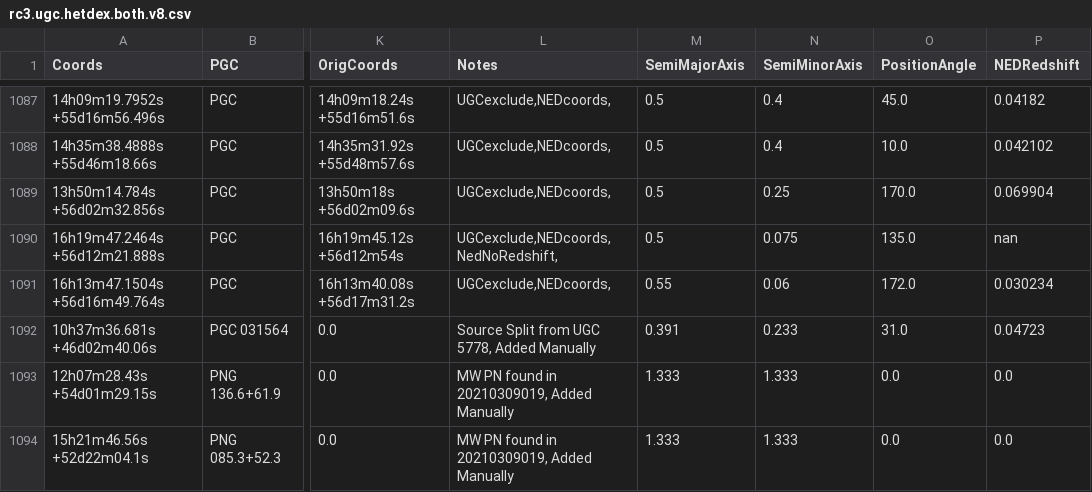
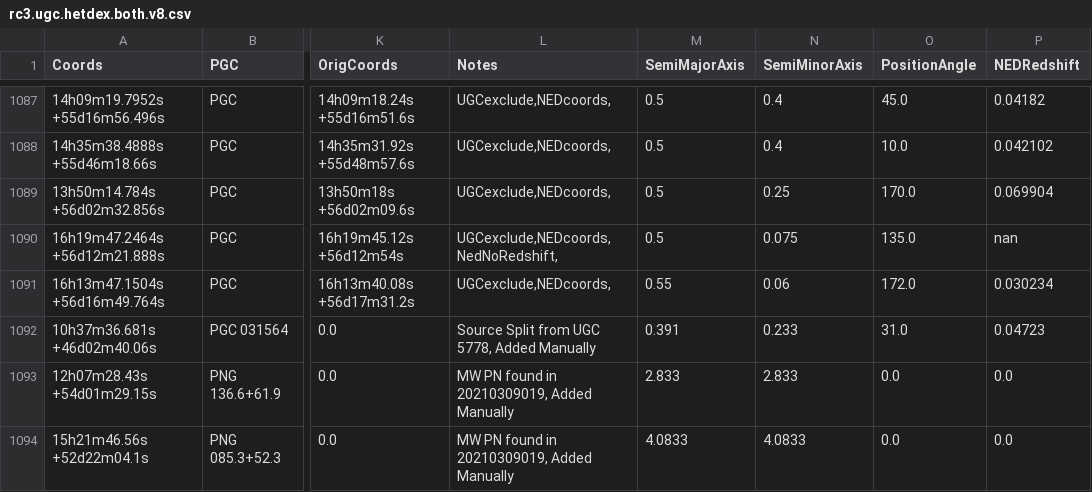
Before and after one commit to HETDEX/hetdex_api, a CSV file: known_issues/hdr3/rc3.ugc.hetdex.both.v8.csv, drawn as a sheet; only a part is shown, gaps mark what is left out; the diff names each change by its address in the sheet, - before the commit and + after, or states it on an @@ line.

Commit message:
updated diameters on PN. Will need to change when I fix D25 bug in galaxy mask code

```diff
--- a/known_issues/hdr3/rc3.ugc.hetdex.both.v8.csv
+++ b/known_issues/hdr3/rc3.ugc.hetdex.both.v8.csv
-M1093 (SemiMajorAxis): 1.333
+M1093 (SemiMajorAxis): 2.833
-N1093 (SemiMinorAxis): 1.333
+N1093 (SemiMinorAxis): 2.833
-M1094 (SemiMajorAxis): 1.333
+M1094 (SemiMajorAxis): 4.0833
-N1094 (SemiMinorAxis): 1.333
+N1094 (SemiMinorAxis): 4.0833
```
